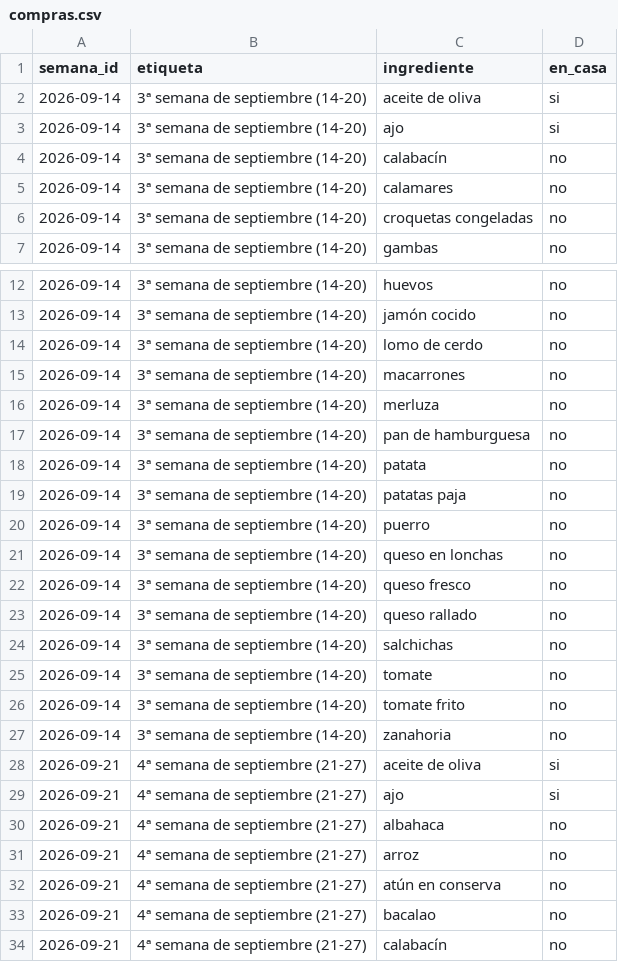
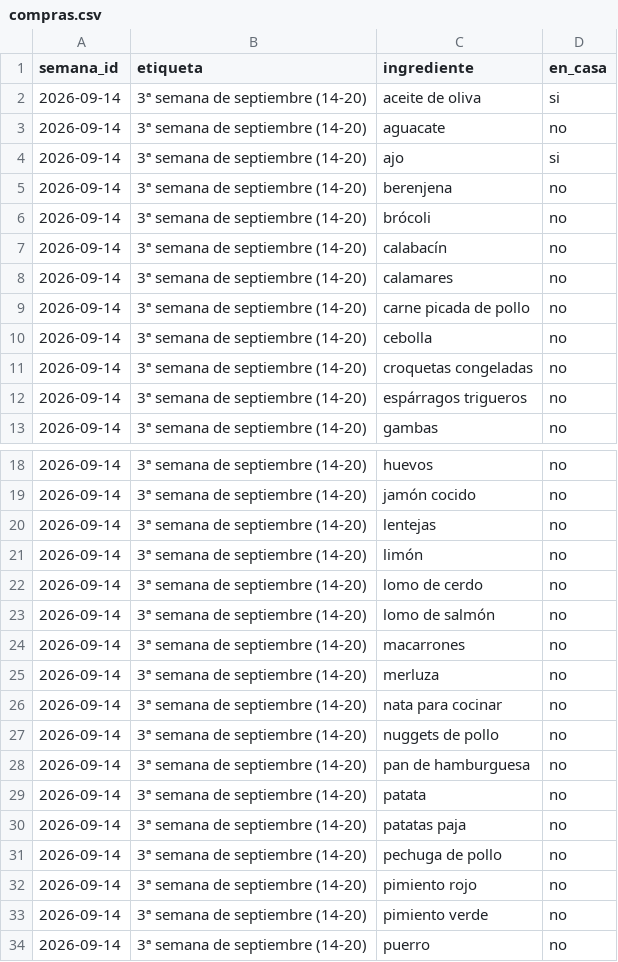
Before and after one commit to diegocalvogit/planificador-comida, a CSV file: datos/compras.csv, drawn as a sheet; only a part is shown, gaps mark what is left out; the shorter side is filled out with more unchanged rows; the diff covers the shown part only.

Commit message:
Menu Semanal: actualizar datos/compras.csv

```diff
--- a/datos/compras.csv
+++ b/datos/compras.csv
@@ -2,6 +2,12 @@ semana_id;etiqueta;ingrediente;en_casa
 2026-09-14;3ª semana de septiembre (14-20);aceite de oliva;si
+2026-09-14;3ª semana de septiembre (14-20);aguacate;no
 2026-09-14;3ª semana de septiembre (14-20);ajo;si
+2026-09-14;3ª semana de septiembre (14-20);berenjena;no
+2026-09-14;3ª semana de septiembre (14-20);brócoli;no
 2026-09-14;3ª semana de septiembre (14-20);calabacín;no
 2026-09-14;3ª semana de septiembre (14-20);calamares;no
+2026-09-14;3ª semana de septiembre (14-20);carne picada de pollo;no
+2026-09-14;3ª semana de septiembre (14-20);cebolla;no
 2026-09-14;3ª semana de septiembre (14-20);croquetas congeladas;no
+2026-09-14;3ª semana de septiembre (14-20);espárragos trigueros;no
 2026-09-14;3ª semana de septiembre (14-20);gambas;no
@@ -13,5 +19,10 @@ semana_id;etiqueta;ingrediente;en_casa
 2026-09-14;3ª semana de septiembre (14-20);jamón cocido;no
+2026-09-14;3ª semana de septiembre (14-20);lentejas;no
+2026-09-14;3ª semana de septiembre (14-20);limón;no
 2026-09-14;3ª semana de septiembre (14-20);lomo de cerdo;no
+2026-09-14;3ª semana de septiembre (14-20);lomo de salmón;no
 2026-09-14;3ª semana de septiembre (14-20);macarrones;no
 2026-09-14;3ª semana de septiembre (14-20);merluza;no
+2026-09-14;3ª semana de septiembre (14-20);nata para cocinar;no
+2026-09-14;3ª semana de septiembre (14-20);nuggets de pollo;no
 2026-09-14;3ª semana de septiembre (14-20);pan de hamburguesa;no
@@ -19,2 +30,5 @@ semana_id;etiqueta;ingrediente;en_casa
 2026-09-14;3ª semana de septiembre (14-20);patatas paja;no
+2026-09-14;3ª semana de septiembre (14-20);pechuga de pollo;no
+2026-09-14;3ª semana de septiembre (14-20);pimiento rojo;no
+2026-09-14;3ª semana de septiembre (14-20);pimiento verde;no
 2026-09-14;3ª semana de septiembre (14-20);puerro;no
```
Also changed, not shown: 3 added rows elsewhere in this file.
